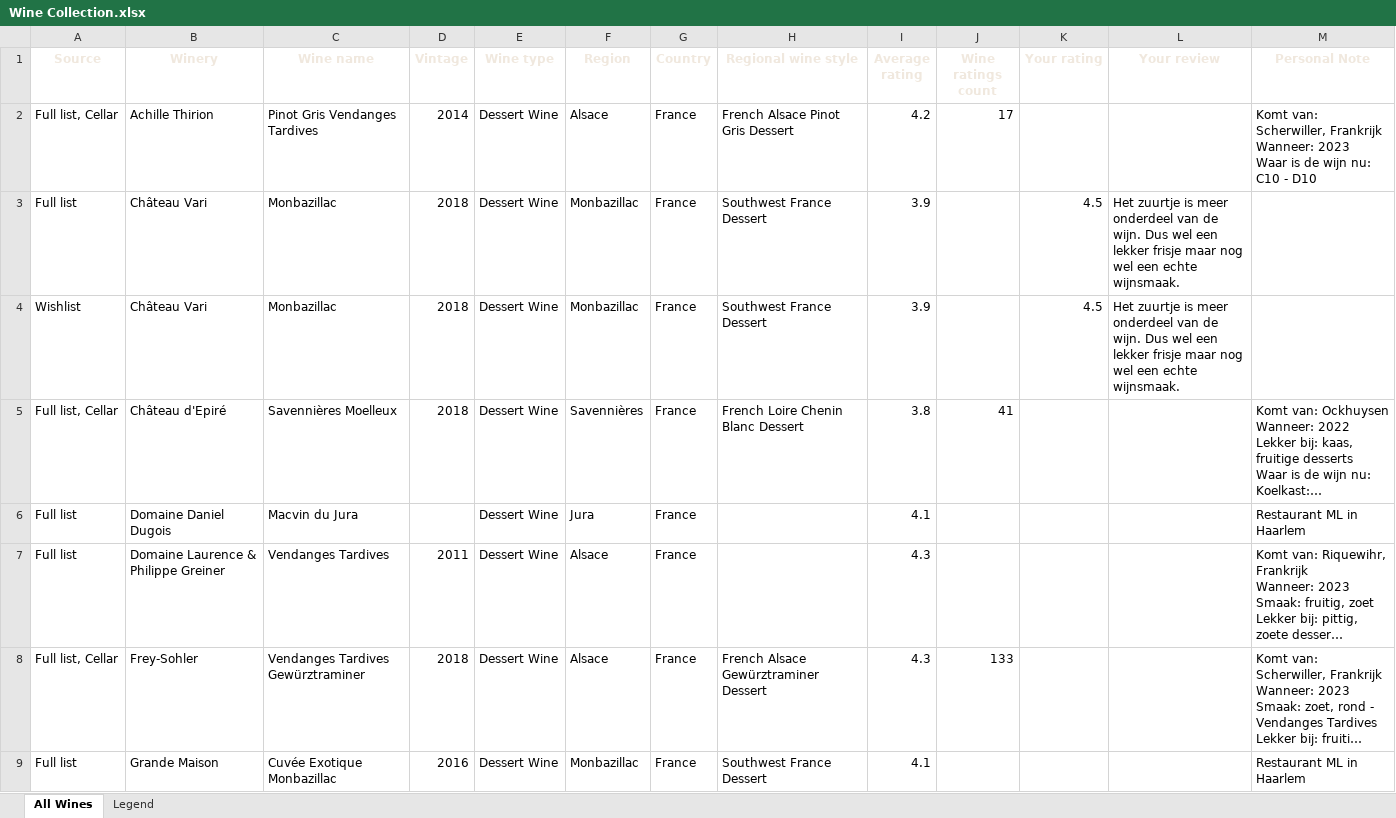
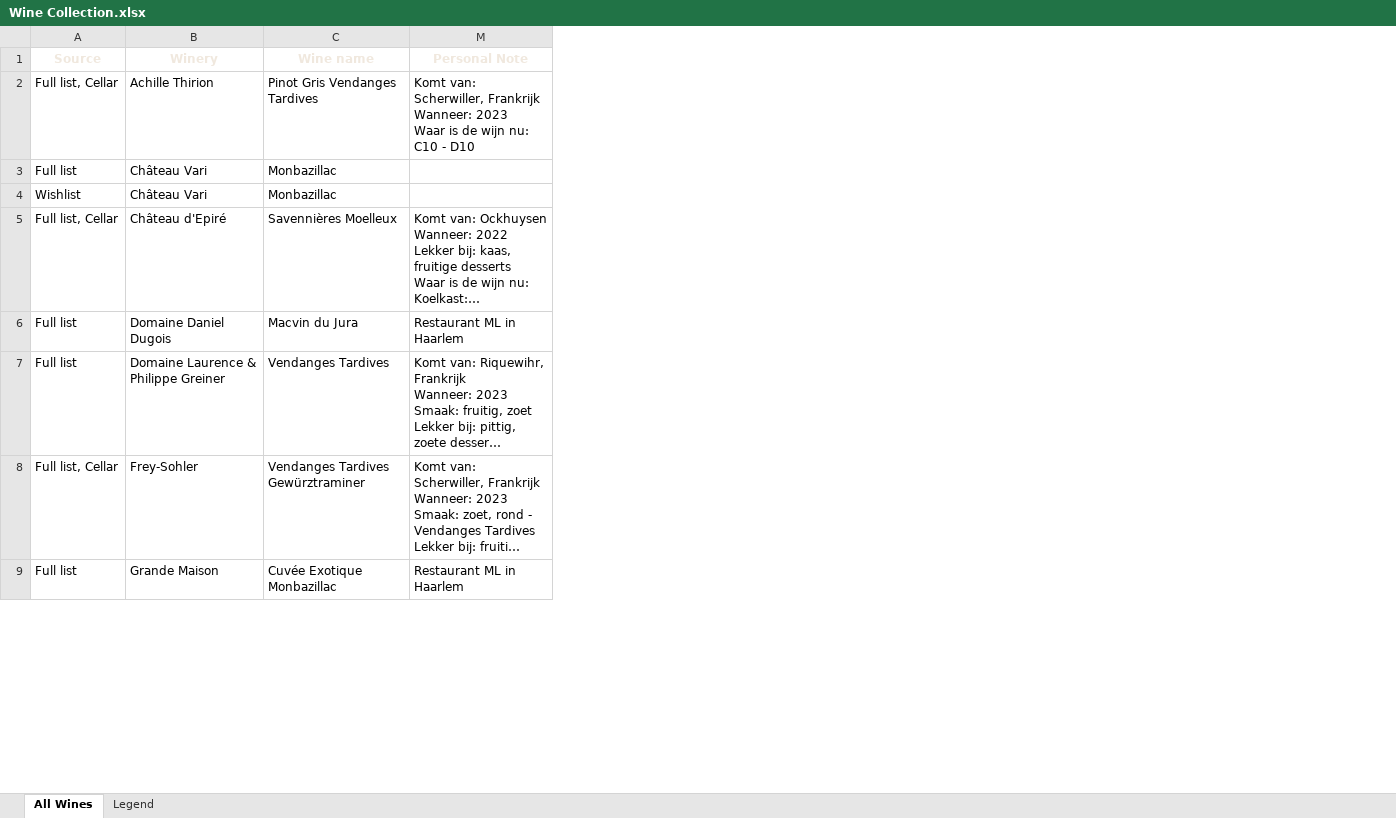
Before and after one commit to aruijter72/Vinage, an Excel workbook: Wine Collection.xlsx, sheet All Wines, drawn as a sheet; only a part is shown; long unchanged cells end in …; values as stored, in another font and other column widths than the file's, no borders; table styles not drawn; the diff names each change by its address in the sheet, - before the commit and + after, or states it on an @@ line.

```diff
--- a/Wine Collection.xlsx (sheet All Wines)
+++ b/Wine Collection.xlsx (sheet All Wines)
@@ column D (Vintage) hidden, rows 2-9: 2014 | 2018 | 2018 | 2018 |  | 2011 | 2018 | 2016 @@
@@ column E (Wine type) hidden, rows 2-9: all Dessert Wine @@
@@ column F (Region) hidden, rows 2-9: Alsace | Monbazillac | Monbazillac | Savennières | Jura | Alsace | Alsace | Monbazillac @@
@@ column G (Country) hidden, rows 2-9: all France @@
@@ column H (Regional wine style) hidden, rows 2-9: French Alsace Pinot Gris Dessert | Southwest France Dessert | Southwest France Dessert | French Loire Chenin Blanc Dessert |  |  | French Alsace Gewürztraminer Dessert | Southwest France Dessert @@
@@ column I (Average rating) hidden, rows 2-9: 4.2 | 3.9 | 3.9 | 3.8 | 4.1 | 4.3 | 4.3 | 4.1 @@
@@ column J (Wine ratings count) hidden, rows 2-8: 17 |  |  | 41 |  |  | 133 @@
@@ column K (Your rating) hidden, rows 3-4: 4.5 | 4.5 @@
@@ column L (Your review) hidden, rows 3-4: Het zuurtje is meer onderdeel van de wijn. Dus wel een lekker frisje maar nog wel een echte wijnsmaak. | Het zuurtje is meer onderdeel van de wijn. Dus wel een lekker frisje maar nog wel een echte wijnsmaak. @@
```
Also changed, not shown: hidden cells, 4 other files.
